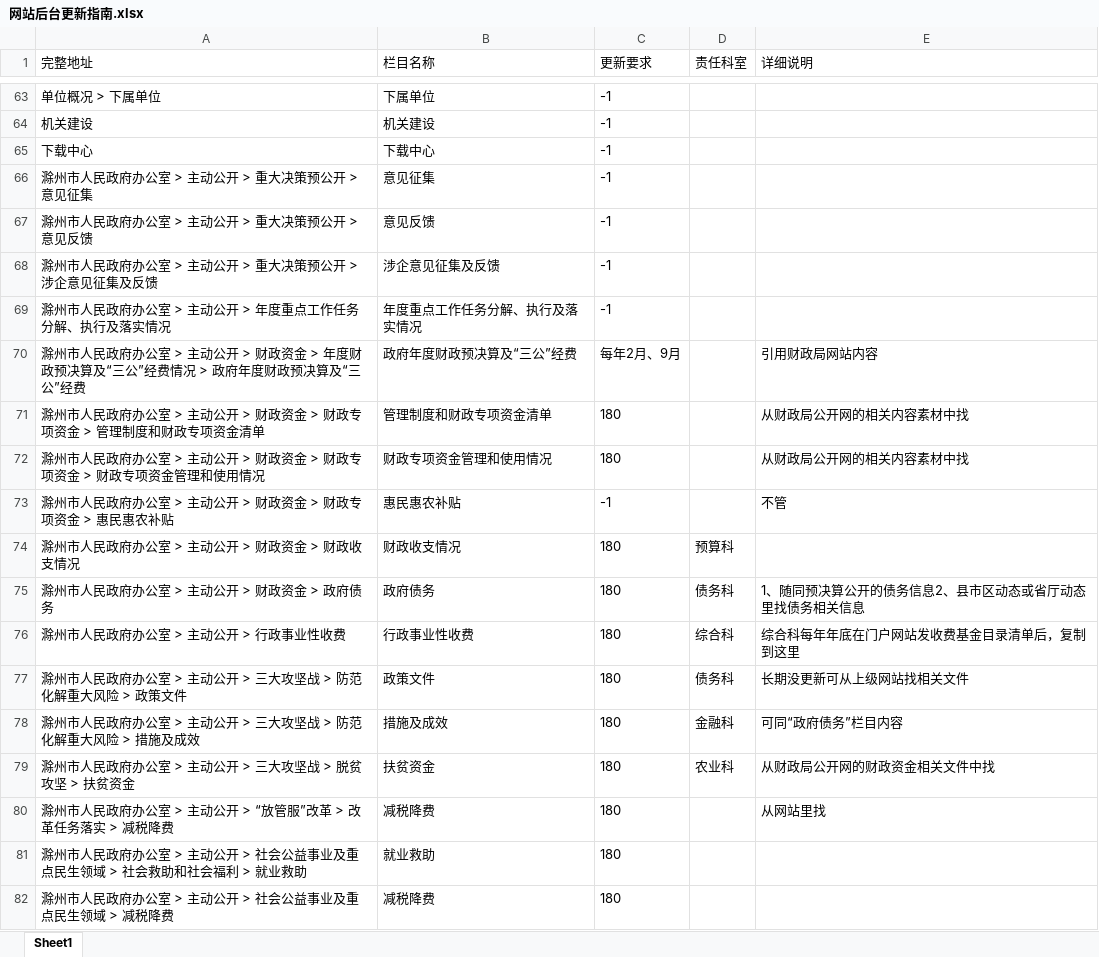
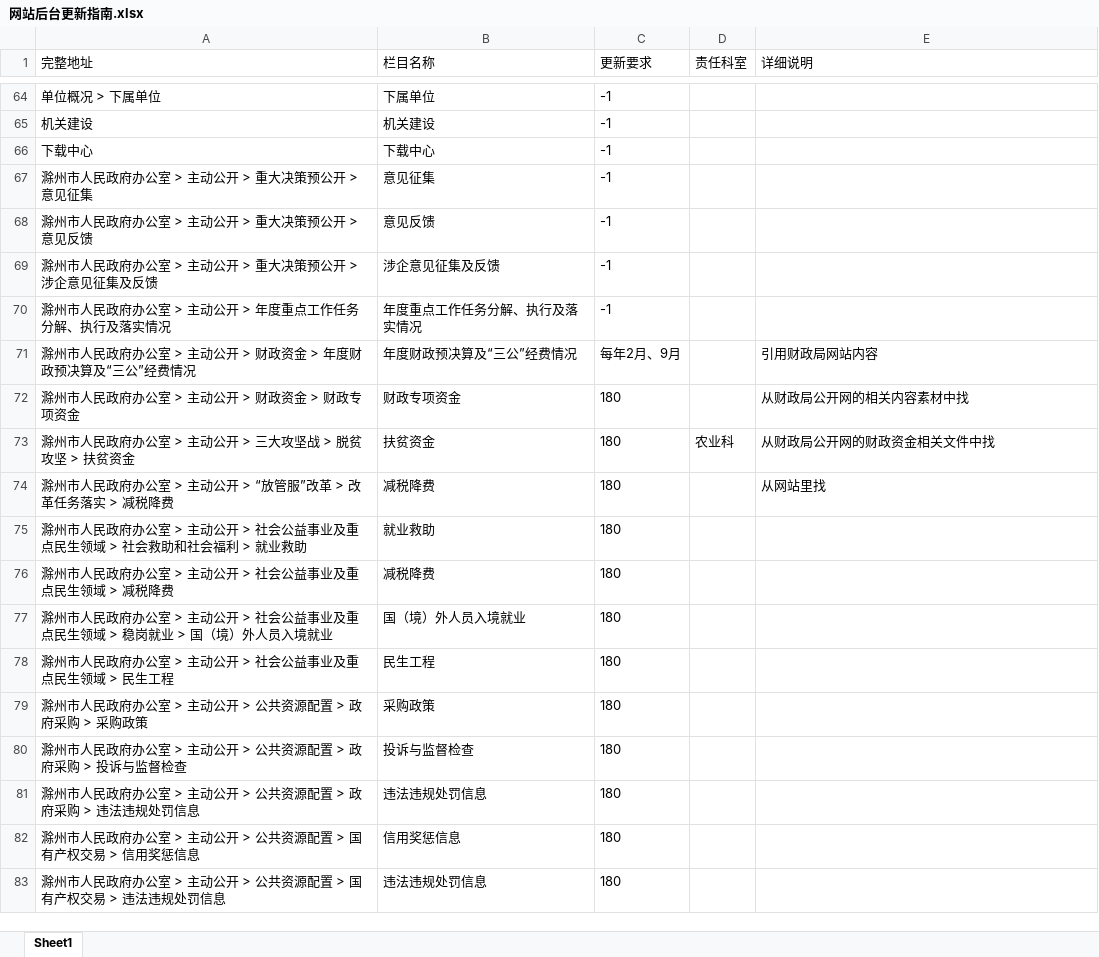
Before and after one commit to RiderLty/govSiteWatcher, an Excel workbook: 网站后台更新指南.xlsx, sheet Sheet1, drawn as a sheet; only a part is shown, gaps mark what is left out; the shorter side is filled out with more unchanged rows; values as stored, in another font and other column widths than the file's, no borders; removed rows and columns are numbered as before the commit, all else as after; the diff covers the shown part only; the diff names each change by its address in the sheet, - before the commit and + after, or states it on an @@ line.

```diff
--- a/网站后台更新指南.xlsx (sheet Sheet1)
+++ b/网站后台更新指南.xlsx (sheet Sheet1)
-A71 (完整地址): …经费情况 > 政府年度财政预决算及“三公”经费
+A71 (完整地址): …经费情况
-B71 (栏目名称): 政府年度财政预决算及“三公”经费
+B71 (栏目名称): 年度财政预决算及“三公”经费情况
-A72 (完整地址): 滁州市人民政府办公室 > 主动公开 > 财政资金 > 财政专项资金 > 管理制度和财政专项资金清单
+A72 (完整地址): 滁州市人民政府办公室 > 主动公开 > 财政资金 > 财政专项资金
-B72 (栏目名称): 管理制度和财政专项资金清单
+B72 (栏目名称): 财政专项资金
-row 72: 滁州市人民政府办公室 > 主动公开 > 财政资金 > 财政专项资金 > 财政专项资金管理和使用情况 | 财政专项资金管理和使用情况 | 180 |  | 从财政局公开网的相关内容素材中找
-row 73: 滁州市人民政府办公室 > 主动公开 > 财政资金 > 财政专项资金 > 惠民惠农补贴 | 惠民惠农补贴 | -1 |  | 不管
-row 74: 滁州市人民政府办公室 > 主动公开 > 财政资金 > 财政收支情况 | 财政收支情况 | 180 | 预算科
-row 75: 滁州市人民政府办公室 > 主动公开 > 财政资金 > 政府债务 | 政府债务 | 180 | 债务科 | 1、随同预决算公开的债务信息2、县市区动态或省厅动态里找债务相关信息
-row 76: 滁州市人民政府办公室 > 主动公开 > 行政事业性收费 | 行政事业性收费 | 180 | 综合科 | 综合科每年年底在门户网站发收费基金目录清单后，复制到这里
-row 77: 滁州市人民政府办公室 > 主动公开 > 三大攻坚战 > 防范化解重大风险 > 政策文件 | 政策文件 | 180 | 债务科 | 长期没更新可从上级网站找相关文件
-row 78: 滁州市人民政府办公室 > 主动公开 > 三大攻坚战 > 防范化解重大风险 > 措施及成效 | 措施及成效 | 180 | 金融科 | 可同“政府债务”栏目内容
```
Also changed, not shown: 28 added rows, 16 removed rows, 24 edited cells and cell formats elsewhere in this sheet, 2 other files.
